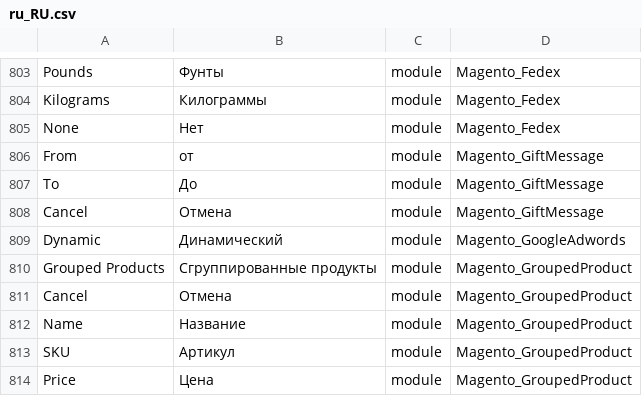
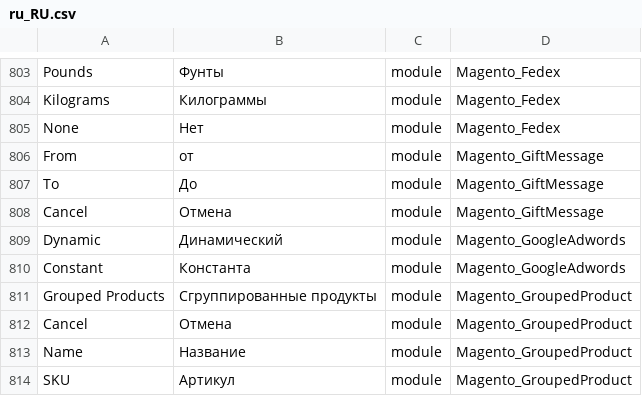
Before and after one commit to Magento2Translations/language_ru_ru, a CSV file: ru_RU.csv, drawn as a sheet; only a part is shown, gaps mark what is left out; the shorter side is filled out with more unchanged rows.

```diff
--- a/ru_RU.csv
+++ b/ru_RU.csv
@@ -809,2 +809,3 @@ Cancel,Отмена,module,Magento_GiftMessage
 Dynamic,Динамический,module,Magento_GoogleAdwords
+Constant,Константа,module,Magento_GoogleAdwords
 "Grouped Products","Сгруппированные продукты",module,Magento_GroupedProduct
```
Also changed, not shown: 1 other file.
